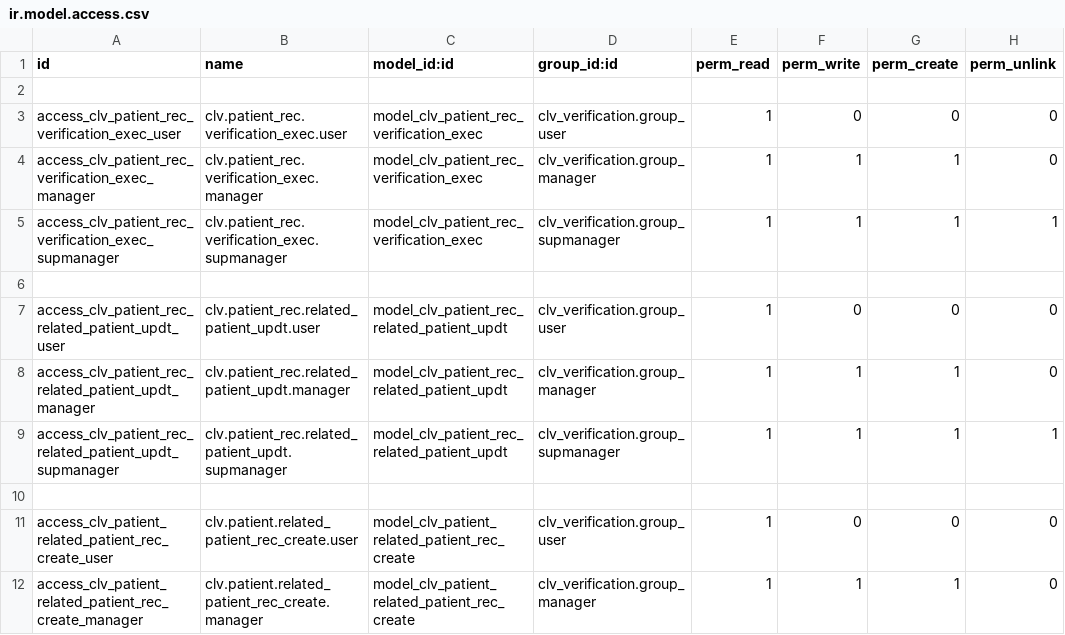
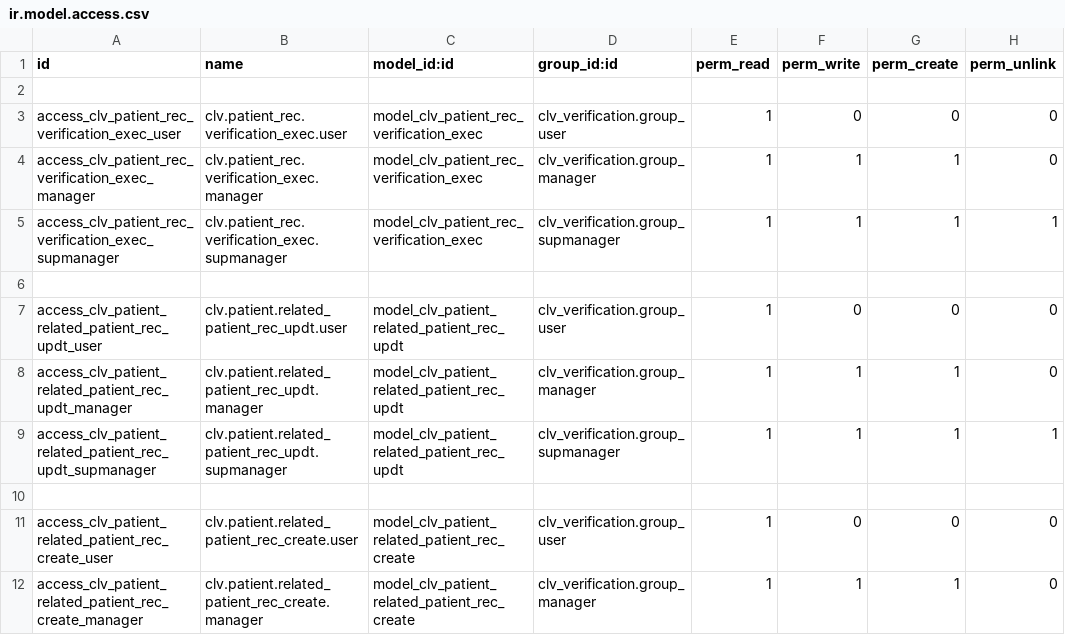
Before and after one commit to MostlyOpen/clvsol_odoo_addons_verification_jcafb, a CSV file: clv_patient_rec_verification_jcafb/security/ir.model.access.csv, drawn as a sheet; only a part is shown.

Commit message:
[IMP] clv_patient_rec_verification_jcafb (renamed wizard/patient_rec_related_patient_updt -> wizard/patient_related_patient_rec_updt)

```diff
--- a/clv_patient_rec_verification_jcafb/security/ir.model.access.csv
+++ b/clv_patient_rec_verification_jcafb/security/ir.model.access.csv
@@ -6,5 +6,5 @@ access_clv_patient_rec_verification_exec_supmanager,clv.patient_rec.verification
 
-access_clv_patient_rec_related_patient_updt_user,clv.patient_rec.related_patient_updt.user,model_clv_patient_rec_related_patient_updt,clv_verification.group_user,1,0,0,0
-access_clv_patient_rec_related_patient_updt_manager,clv.patient_rec.related_patient_updt.manager,model_clv_patient_rec_related_patient_updt,clv_verification.group_manager,1,1,1,0
-access_clv_patient_rec_related_patient_updt_supmanager,clv.patient_rec.related_patient_updt.supmanager,model_clv_patient_rec_related_patient_updt,clv_verification.group_supmanager,1,1,1,1
+access_clv_patient_related_patient_rec_updt_user,clv.patient.related_patient_rec_updt.user,model_clv_patient_related_patient_rec_updt,clv_verification.group_user,1,0,0,0
+access_clv_patient_related_patient_rec_updt_manager,clv.patient.related_patient_rec_updt.manager,model_clv_patient_related_patient_rec_updt,clv_verification.group_manager,1,1,1,0
+access_clv_patient_related_patient_rec_updt_supmanager,clv.patient.related_patient_rec_updt.supmanager,model_clv_patient_related_patient_rec_updt,clv_verification.group_supmanager,1,1,1,1
 
```
Also changed, not shown: 5 other files.
